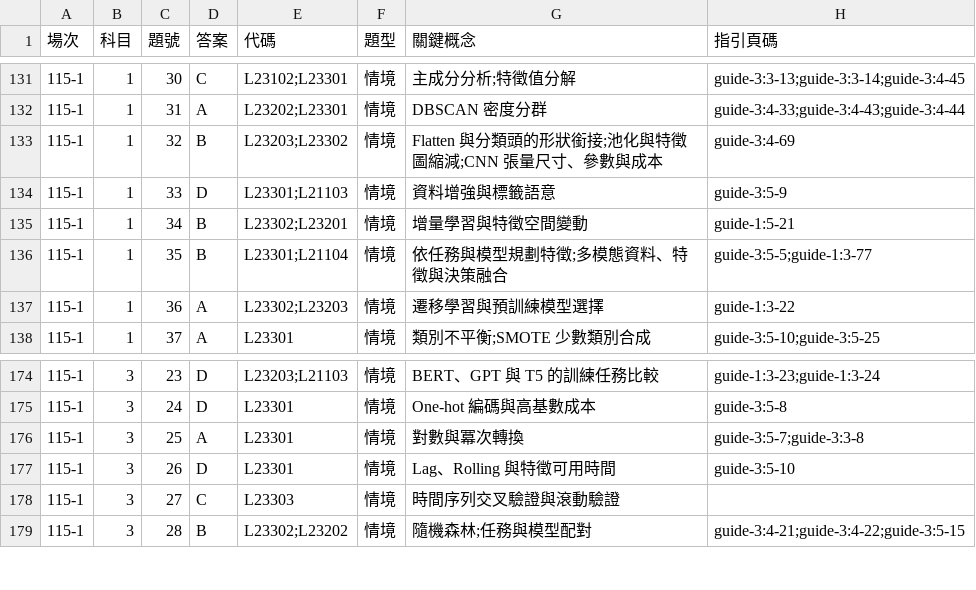
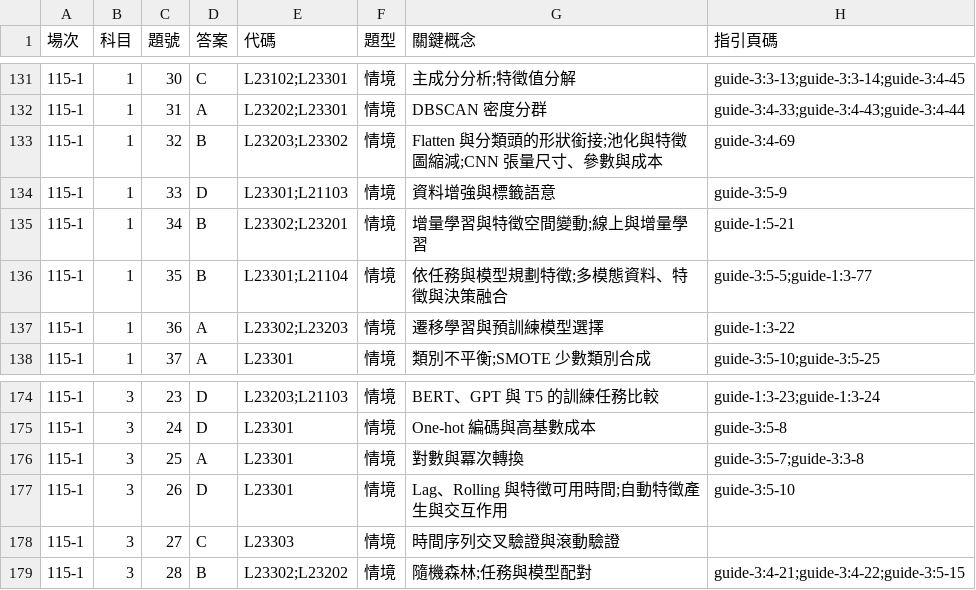
Before and after one commit to polluxyz/ipas-study, a CSV file: analysis/questions.csv, drawn as a sheet; only a part is shown, gaps mark what is left out.

```diff
--- a/analysis/questions.csv
+++ b/analysis/questions.csv
@@ -134,3 +134,3 @@
 115-1,1,33,D,L23301;L21103,情境,資料增強與標籤語意,guide-3:5-9
-115-1,1,34,B,L23302;L23201,情境,增量學習與特徵空間變動,guide-1:5-21
+115-1,1,34,B,L23302;L23201,情境,增量學習與特徵空間變動;線上與增量學習,guide-1:5-21
 115-1,1,35,B,L23301;L21104,情境,依任務與模型規劃特徵;多模態資料、特徵與決策融合,guide-3:5-5;guide-1:3-77
@@ -176,3 +176,3 @@
 115-1,3,25,A,L23301,情境,對數與冪次轉換,guide-3:5-7;guide-3:3-8
-115-1,3,26,D,L23301,情境,Lag、Rolling 與特徵可用時間,guide-3:5-10
+115-1,3,26,D,L23301,情境,Lag、Rolling 與特徵可用時間;自動特徵產生與交互作用,guide-3:5-10
 115-1,3,27,C,L23303,情境,時間序列交叉驗證與滾動驗證,
```
Also changed, not shown: 6 other files.
